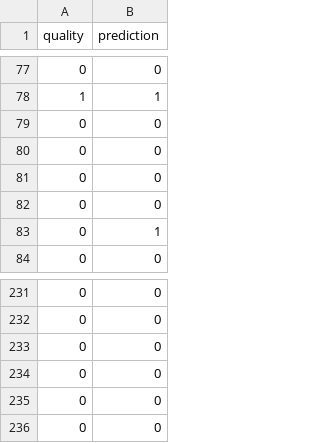
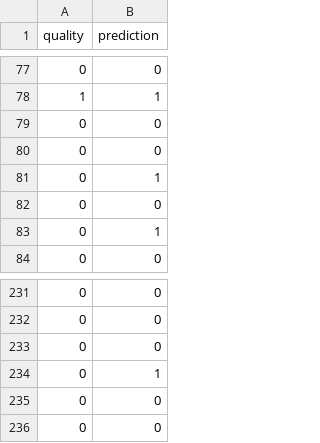
Before and after one commit to G-Hung/model-productization_article, a CSV file: data/predict.csv, drawn as a sheet; only a part is shown, gaps mark what is left out; removed rows and columns are numbered as before the commit, all else as after; the diff names each change by its address in the sheet, - before the commit and + after, or states it on an @@ line.

```diff
--- a/data/predict.csv
+++ b/data/predict.csv
-row 81: 0 | 0
+row 81: 0 | 1
-row 234: 0 | 0
+row 234: 0 | 1
```
Also changed, not shown: data/test.csv, data/train.csv, 1 other file.
